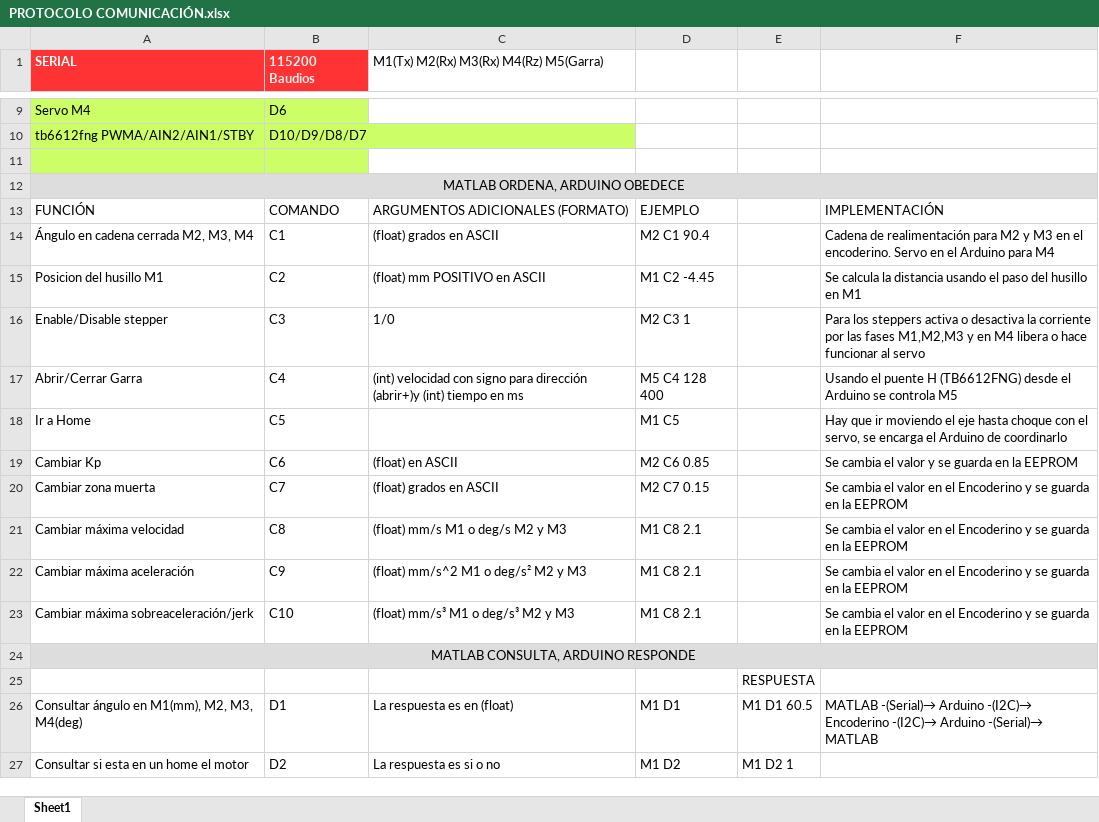
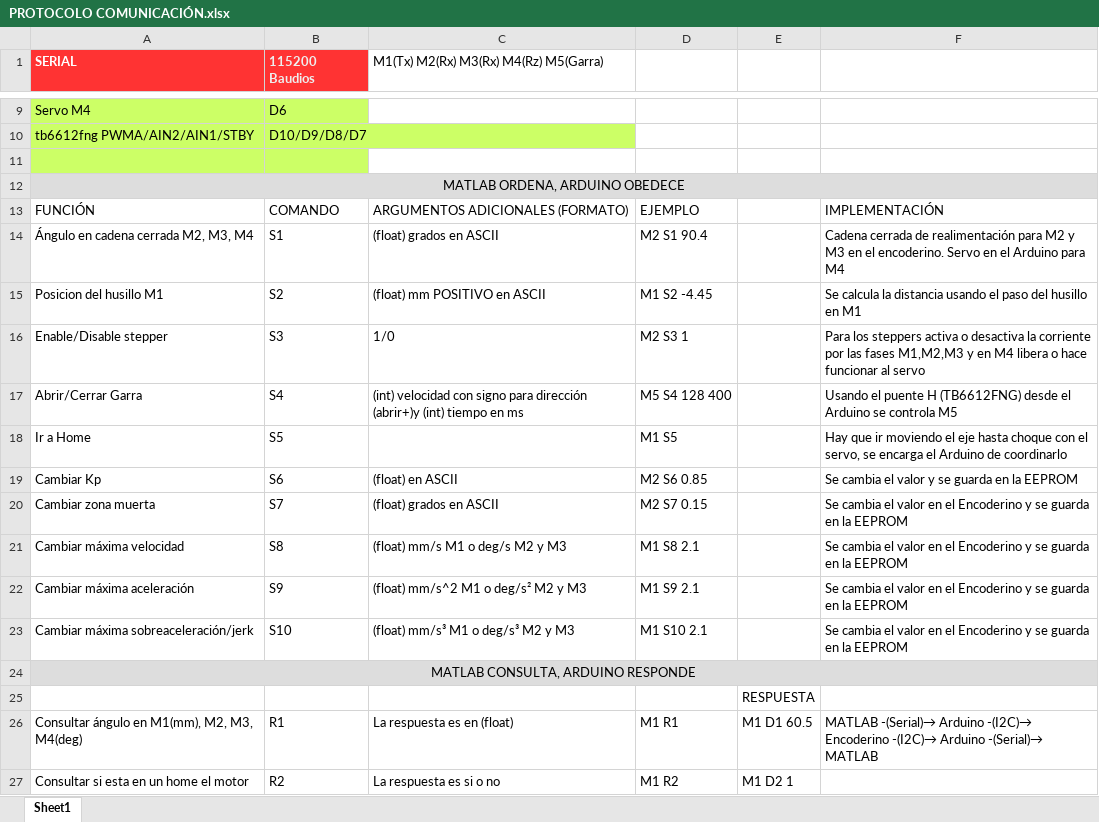
Before and after one commit to OscarGLorenz/Trabajo-Robotica, an Excel workbook: PROTOCOLO COMUNICACIÓN.xlsx, sheet Sheet1, drawn as a sheet; only a part is shown, gaps mark what is left out; values as stored, in another font and other column widths than the file's, no borders; the diff names each change by its address in the sheet, - before the commit and + after, or states it on an @@ line.

Commit message:
S/R Excel - App

```diff
--- a/PROTOCOLO COMUNICACIÓN.xlsx (sheet Sheet1)
+++ b/PROTOCOLO COMUNICACIÓN.xlsx (sheet Sheet1)
-B14 (115200 Baudios): C1
+B14 (115200 Baudios): S1
-D14: M2 C1 90.4
+D14: M2 S1 90.4
-F14: Cadena de realimentación…
+F14: Cadena cerrada de realimentación…
-B15 (115200 Baudios): C2
+B15 (115200 Baudios): S2
-D15: M1 C2 -4.45
+D15: M1 S2 -4.45
-B16 (115200 Baudios): C3
+B16 (115200 Baudios): S3
-D16: M2 C3 1
+D16: M2 S3 1
-B17 (115200 Baudios): C4
+B17 (115200 Baudios): S4
-D17: M5 C4 128 400
+D17: M5 S4 128 400
-B18 (115200 Baudios): C5
+B18 (115200 Baudios): S5
-D18: M1 C5
+D18: M1 S5
-B19 (115200 Baudios): C6
+B19 (115200 Baudios): S6
-D19: M2 C6 0.85
+D19: M2 S6 0.85
-B20 (115200 Baudios): C7
+B20 (115200 Baudios): S7
-D20: M2 C7 0.15
+D20: M2 S7 0.15
-B21 (115200 Baudios): C8
+B21 (115200 Baudios): S8
-D21: M1 C8 2.1
+D21: M1 S8 2.1
-B22 (115200 Baudios): C9
+B22 (115200 Baudios): S9
-D22: M1 C8 2.1
+D22: M1 S9 2.1
-B23 (115200 Baudios): C10
+B23 (115200 Baudios): S10
-D23: M1 C8 2.1
+D23: M1 S10 2.1
-B26 (115200 Baudios): D1
+B26 (115200 Baudios): R1
-D26: M1 D1
+D26: M1 R1
-B27 (115200 Baudios): D2
+B27 (115200 Baudios): R2
-D27: M1 D2
+D27: M1 R2
```
Also changed, not shown: 1 other file.
